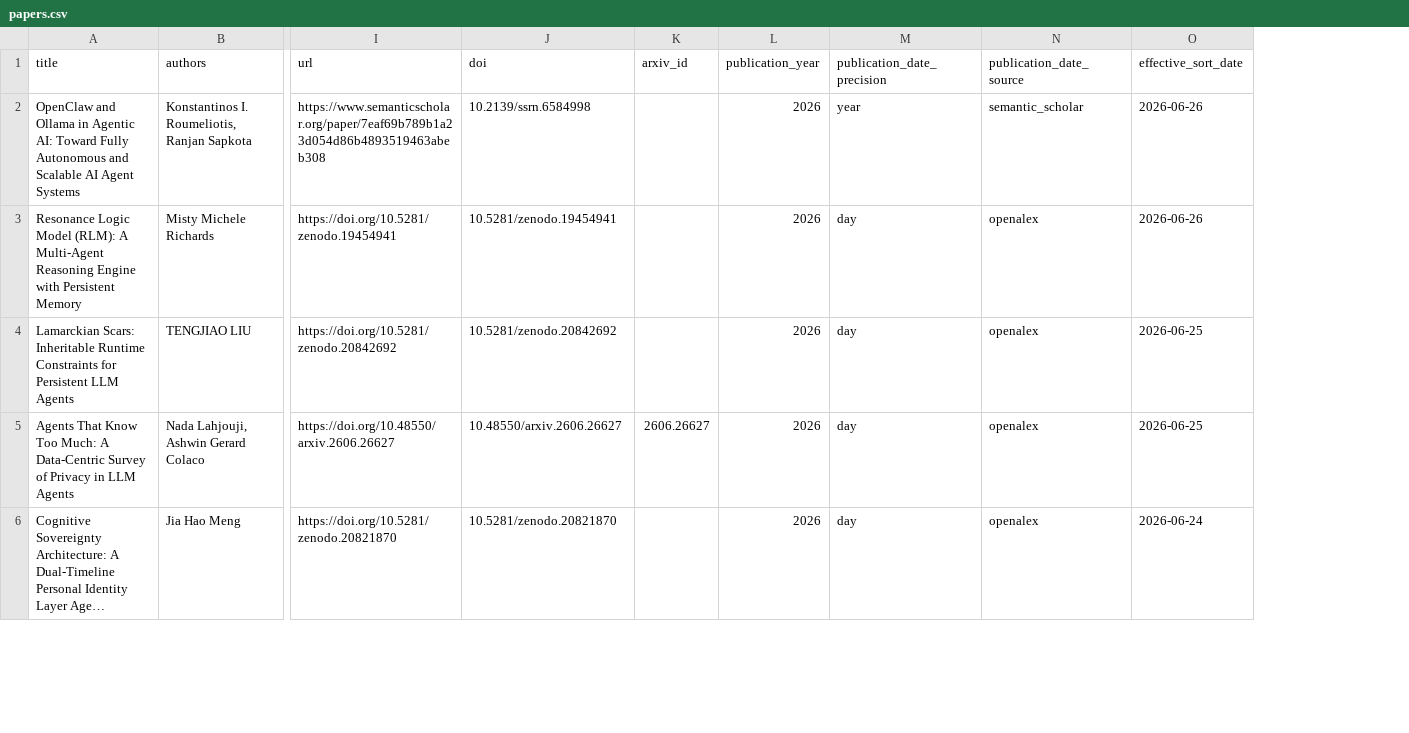
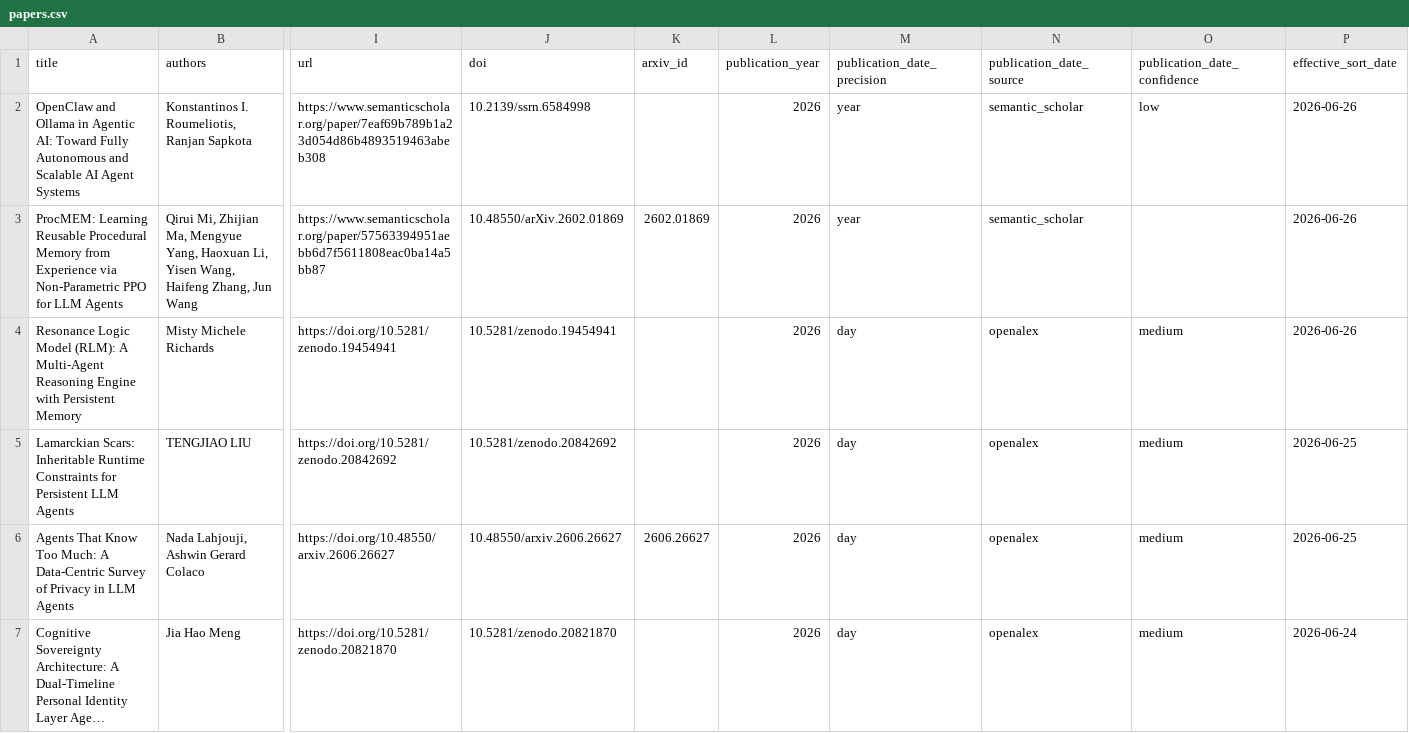
Before and after one commit to vernerisirva/agentmempaper, a CSV file: docs/data/papers.csv, drawn as a sheet; only a part is shown, gaps mark what is left out; long unchanged cells end in …; addresses are those after the commit; rows hold the shown columns only; the diff covers the shown part only; the diff names each change by its address in the sheet, - before the commit and + after, or states it on an @@ line.

Commit message:
fix: enrich landing page publication dates

```diff
--- a/docs/data/papers.csv
+++ b/docs/data/papers.csv
+column O (publication_date_confidence), row 2: low; rows 4-7: all medium
+row 3: ProcMEM: Learning Reusable Procedural Memory from Experience via Non-Parametric PPO for LLM Agents | Qirui Mi, Zhijian Ma, Mengyue Yang, Haoxuan Li, Yisen Wang, Haifeng Zhang, Jun Wang | https://www.semanticscholar.org/paper/57563394951aebb6d7f5611808eac0ba14a5bb87 | 10.48550/arXiv.2602.01869 | 2602.01869 | 2026 | year | semantic_scholar |  | 2026-06-26
```
Also changed, not shown: 1 removed row elsewhere in this file, 11 other files.
